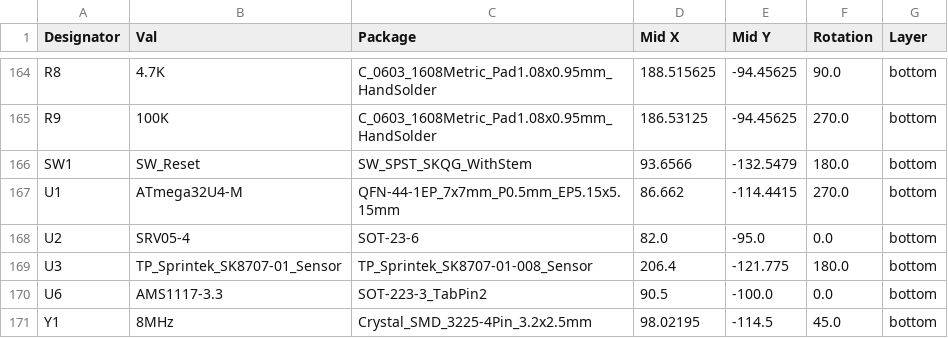
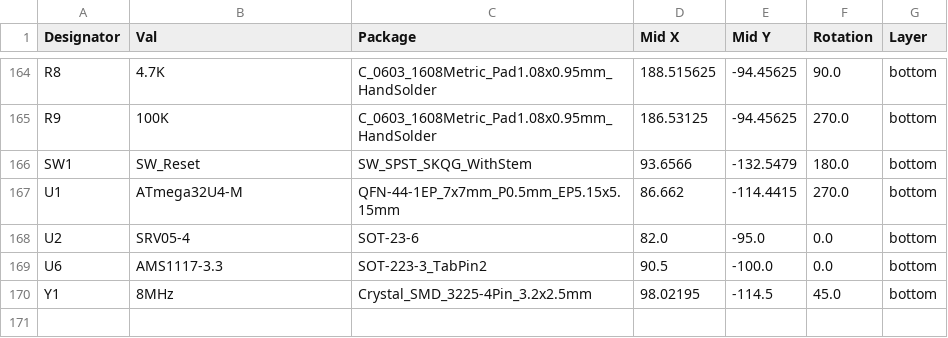
Before and after one commit to rominronin/katana60-pro, a CSV file: jlcpcb/production_files/CPL-keyboard-template-60.csv, drawn as a sheet; only a part is shown, gaps mark what is left out.

```diff
--- a/jlcpcb/production_files/CPL-keyboard-template-60.csv
+++ b/jlcpcb/production_files/CPL-keyboard-template-60.csv
@@ -168,3 +168,2 @@ U1,ATmega32U4-M,QFN-44-1EP_7x7mm_P0.5mm_EP5.15x5.15mm,86.662,-114.4415,270.0,bot
 U2,SRV05-4,SOT-23-6,82.0,-95.0,0.0,bottom
-U3,TP_Sprintek_SK8707-01_Sensor,TP_Sprintek_SK8707-01-008_Sensor,206.4,-121.775,180.0,bottom
 U6,AMS1117-3.3,SOT-223-3_TabPin2,90.5,-100.0,0.0,bottom
```
Also changed, not shown: jlcpcb/production_files/BOM-keyboard-template-60.csv, 14 other files.
